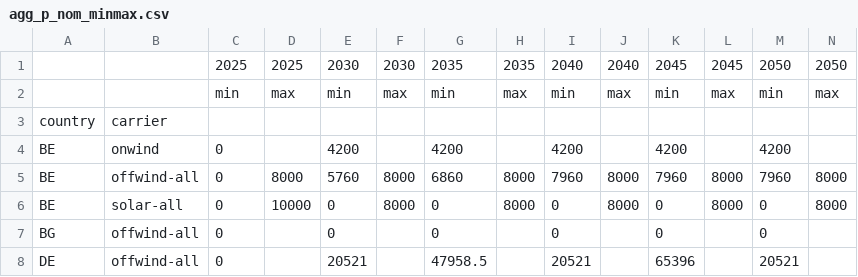
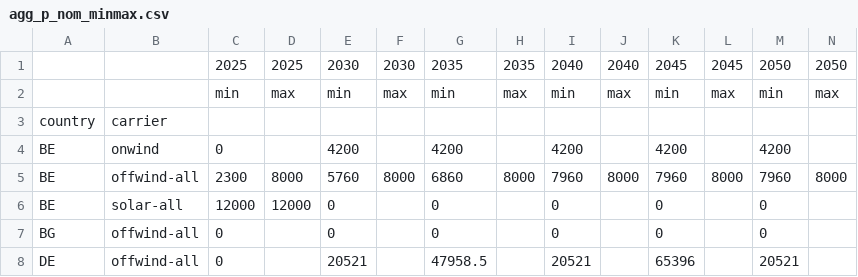
Before and after one commit to open-energy-transition/pypsa-wal, a CSV file: data/agg_p_nom_minmax.csv, drawn as a sheet; only a part is shown.

Commit message:
fix: edit minimum capacities of solar-all and offwind in BE in 2025

```diff
--- a/data/agg_p_nom_minmax.csv
+++ b/data/agg_p_nom_minmax.csv
@@ -4,4 +4,4 @@ country,carrier,,,,,,,,,,,,
 BE,onwind,0,,4200,,4200,,4200,,4200,,4200,
-BE,offwind-all,0,8000,5760,8000,6860,8000,7960,8000,7960,8000,7960,8000
-BE,solar-all,0,10000,0,8000,0,8000,0,8000,0,8000,0,8000
+BE,offwind-all,2300,8000,5760,8000,6860,8000,7960,8000,7960,8000,7960,8000
+BE,solar-all,12000,12000,0,,0,,0,,0,,0,
 BG,offwind-all,0,,0,,0,,0,,0,,0,
```
